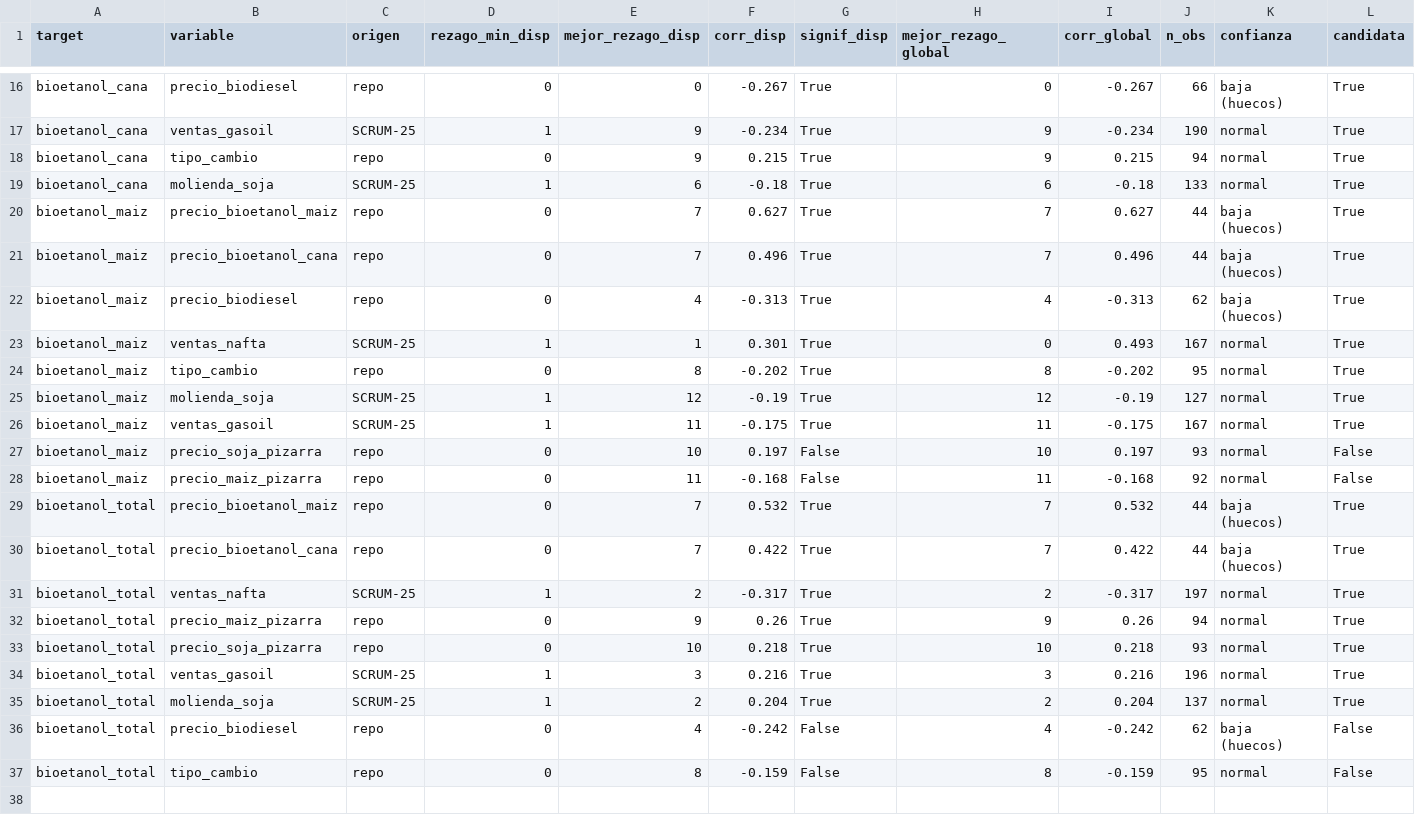
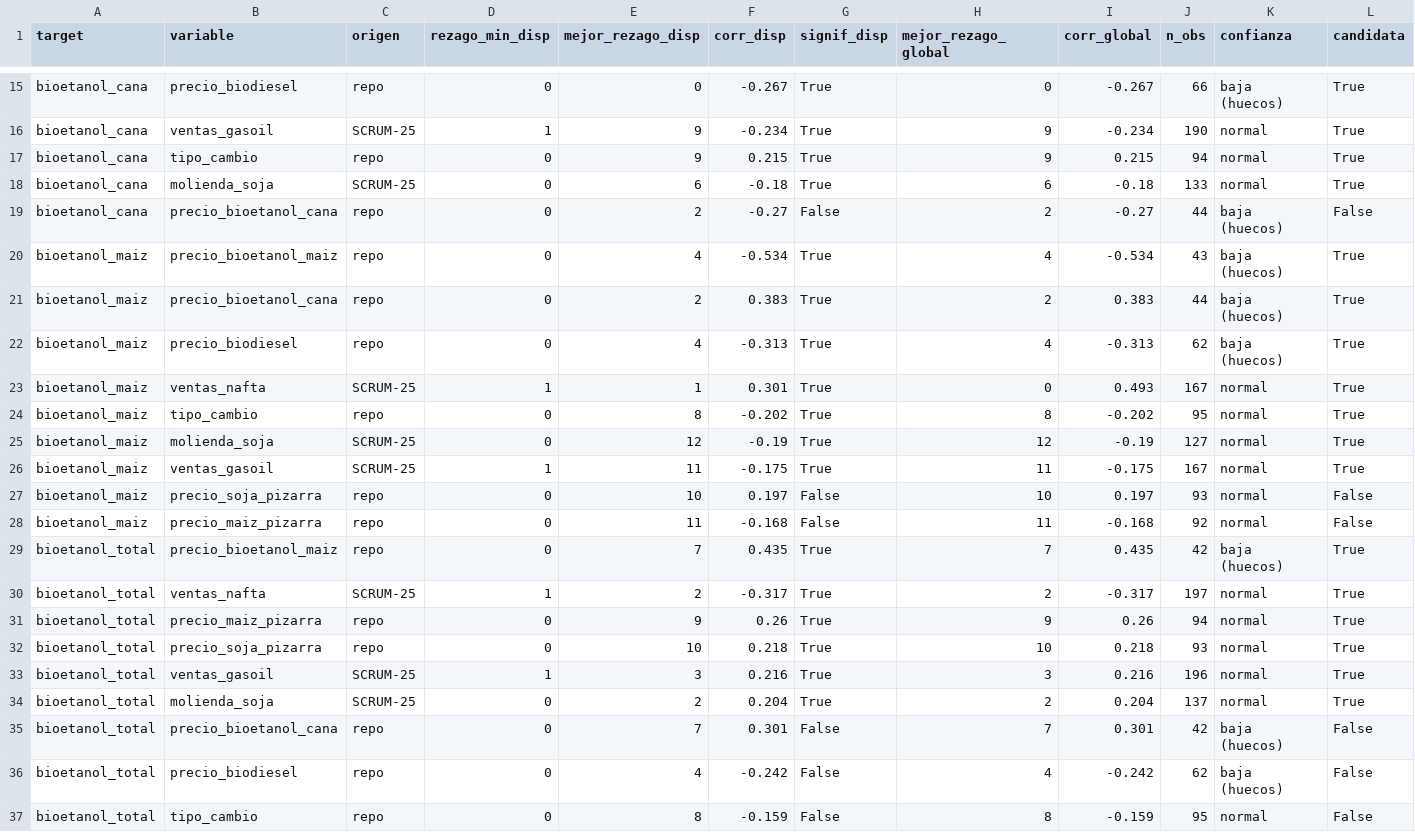
Before and after one commit to Lab2-BCR-UCA/Lab2-BCR, a CSV file: results/variables_candidatas.csv, drawn as a sheet; only a part is shown, gaps mark what is left out; the diff covers the shown part only.

```diff
--- a/results/variables_candidatas.csv
+++ b/results/variables_candidatas.csv
@@ -18,5 +17,6 @@ bioetanol_cana,ventas_gasoil,SCRUM-25,1,9,-0.234,True,9,-0.234,190,normal,True
 bioetanol_cana,tipo_cambio,repo,0,9,0.215,True,9,0.215,94,normal,True
-bioetanol_cana,molienda_soja,SCRUM-25,1,6,-0.18,True,6,-0.18,133,normal,True
-bioetanol_maiz,precio_bioetanol_maiz,repo,0,7,0.627,True,7,0.627,44,baja (huecos),True
-bioetanol_maiz,precio_bioetanol_cana,repo,0,7,0.496,True,7,0.496,44,baja (huecos),True
+bioetanol_cana,molienda_soja,SCRUM-25,0,6,-0.18,True,6,-0.18,133,normal,True
+bioetanol_cana,precio_bioetanol_cana,repo,0,2,-0.27,False,2,-0.27,44,baja (huecos),False
+bioetanol_maiz,precio_bioetanol_maiz,repo,0,4,-0.534,True,4,-0.534,43,baja (huecos),True
+bioetanol_maiz,precio_bioetanol_cana,repo,0,2,0.383,True,2,0.383,44,baja (huecos),True
 bioetanol_maiz,precio_biodiesel,repo,0,4,-0.313,True,4,-0.313,62,baja (huecos),True
@@ -24,3 +24,3 @@ bioetanol_maiz,ventas_nafta,SCRUM-25,1,1,0.301,True,0,0.493,167,normal,True
 bioetanol_maiz,tipo_cambio,repo,0,8,-0.202,True,8,-0.202,95,normal,True
-bioetanol_maiz,molienda_soja,SCRUM-25,1,12,-0.19,True,12,-0.19,127,normal,True
+bioetanol_maiz,molienda_soja,SCRUM-25,0,12,-0.19,True,12,-0.19,127,normal,True
 bioetanol_maiz,ventas_gasoil,SCRUM-25,1,11,-0.175,True,11,-0.175,167,normal,True
@@ -28,4 +28,3 @@ bioetanol_maiz,precio_soja_pizarra,repo,0,10,0.197,False,10,0.197,93,normal,Fals
 bioetanol_maiz,precio_maiz_pizarra,repo,0,11,-0.168,False,11,-0.168,92,normal,False
-bioetanol_total,precio_bioetanol_maiz,repo,0,7,0.532,True,7,0.532,44,baja (huecos),True
-bioetanol_total,precio_bioetanol_cana,repo,0,7,0.422,True,7,0.422,44,baja (huecos),True
+bioetanol_total,precio_bioetanol_maiz,repo,0,7,0.435,True,7,0.435,42,baja (huecos),True
 bioetanol_total,ventas_nafta,SCRUM-25,1,2,-0.317,True,2,-0.317,197,normal,True
@@ -34,3 +33,4 @@ bioetanol_total,precio_soja_pizarra,repo,0,10,0.218,True,10,0.218,93,normal,True
 bioetanol_total,ventas_gasoil,SCRUM-25,1,3,0.216,True,3,0.216,196,normal,True
-bioetanol_total,molienda_soja,SCRUM-25,1,2,0.204,True,2,0.204,137,normal,True
+bioetanol_total,molienda_soja,SCRUM-25,0,2,0.204,True,2,0.204,137,normal,True
+bioetanol_total,precio_bioetanol_cana,repo,0,7,0.301,False,7,0.301,42,baja (huecos),False
 bioetanol_total,precio_biodiesel,repo,0,4,-0.242,False,4,-0.242,62,baja (huecos),False
```
Also changed, not shown: 1 added row, 2 removed rows and 14 edited cells elsewhere in this file.
